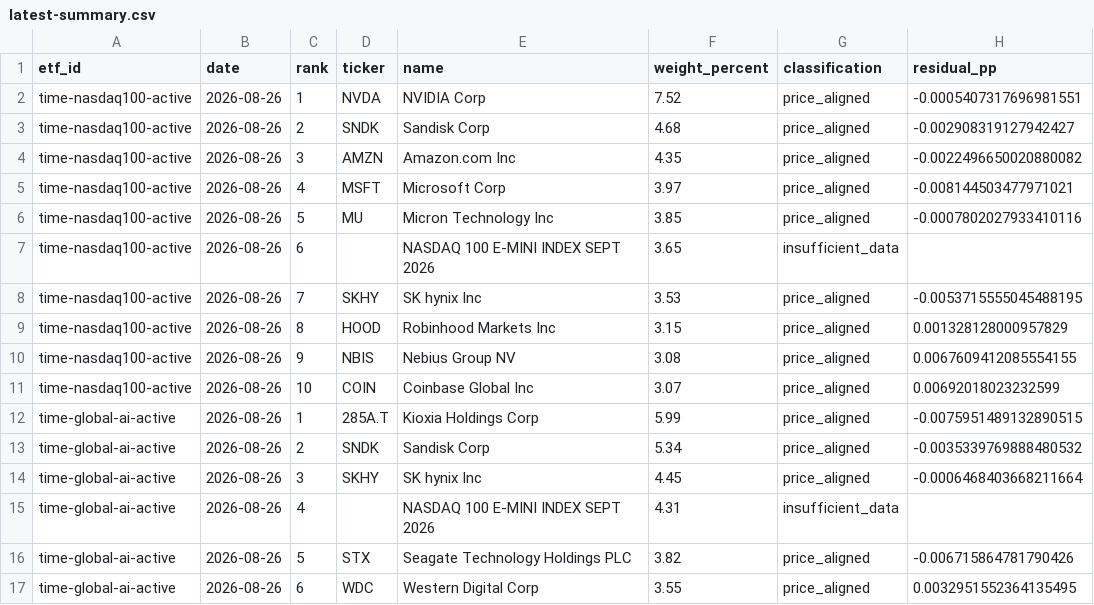
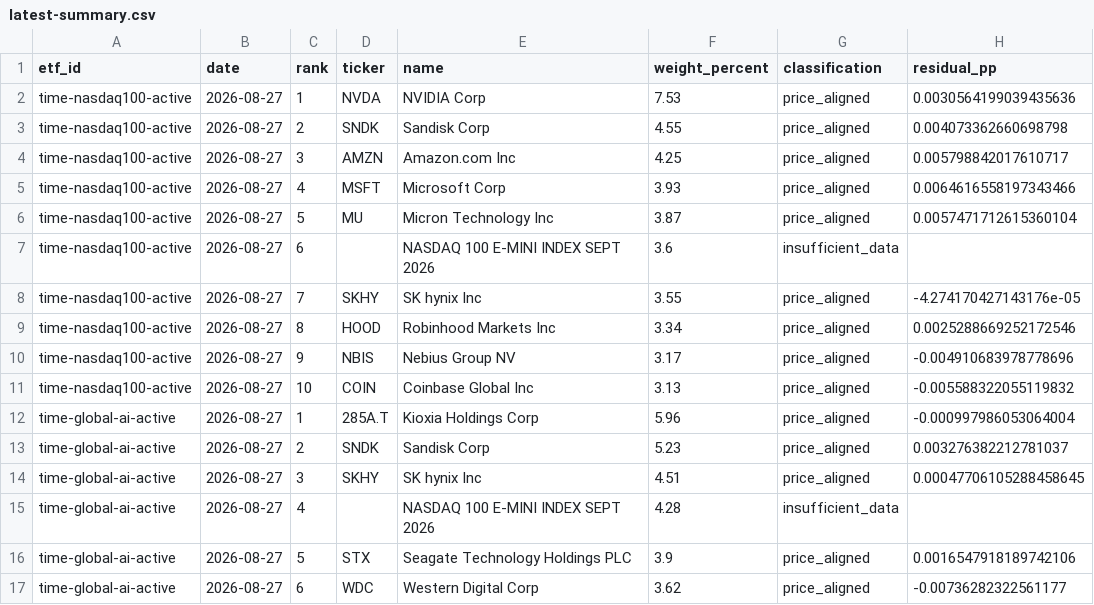
Before and after one commit to SonChangGi/etf-tracking, a CSV file: data/latest-summary.csv, drawn as a sheet; only a part is shown; the diff covers the shown part only.

```diff
--- a/data/latest-summary.csv
+++ b/data/latest-summary.csv
@@ -1,17 +1,17 @@
 etf_id,date,rank,ticker,name,weight_percent,classification,residual_pp
-time-nasdaq100-active,2026-08-26,1,NVDA,NVIDIA Corp,7.52,price_aligned,-0.0005407317696981551
-time-nasdaq100-active,2026-08-26,2,SNDK,Sandisk Corp,4.68,price_aligned,-0.002908319127942427
-time-nasdaq100-active,2026-08-26,3,AMZN,Amazon.com Inc,4.35,price_aligned,-0.0022496650020880082
-time-nasdaq100-active,2026-08-26,4,MSFT,Microsoft Corp,3.97,price_aligned,-0.008144503477971021
-time-nasdaq100-active,2026-08-26,5,MU,Micron Technology Inc,3.85,price_aligned,-0.0007802027933410116
-time-nasdaq100-active,2026-08-26,6,,NASDAQ 100 E-MINI INDEX SEPT 2026,3.65,insufficient_data,
-time-nasdaq100-active,2026-08-26,7,SKHY,SK hynix Inc,3.53,price_aligned,-0.0053715555045488195
-time-nasdaq100-active,2026-08-26,8,HOOD,Robinhood Markets Inc,3.15,price_aligned,0.001328128000957829
-time-nasdaq100-active,2026-08-26,9,NBIS,Nebius Group NV,3.08,price_aligned,0.0067609412085554155
-time-nasdaq100-active,2026-08-26,10,COIN,Coinbase Global Inc,3.07,price_aligned,0.00692018023232599
-time-global-ai-active,2026-08-26,1,285A.T,Kioxia Holdings Corp,5.99,price_aligned,-0.0075951489132890515
-time-global-ai-active,2026-08-26,2,SNDK,Sandisk Corp,5.34,price_aligned,-0.0035339769888480532
-time-global-ai-active,2026-08-26,3,SKHY,SK hynix Inc,4.45,price_aligned,-0.0006468403668211664
-time-global-ai-active,2026-08-26,4,,NASDAQ 100 E-MINI INDEX SEPT 2026,4.31,insufficient_data,
-time-global-ai-active,2026-08-26,5,STX,Seagate Technology Holdings PLC,3.82,price_aligned,-0.006715864781790426
-time-global-ai-active,2026-08-26,6,WDC,Western Digital Corp,3.55,price_aligned,0.0032951552364135495
+time-nasdaq100-active,2026-08-27,1,NVDA,NVIDIA Corp,7.53,price_aligned,0.0030564199039435636
+time-nasdaq100-active,2026-08-27,2,SNDK,Sandisk Corp,4.55,price_aligned,0.004073362660698798
+time-nasdaq100-active,2026-08-27,3,AMZN,Amazon.com Inc,4.25,price_aligned,0.005798842017610717
+time-nasdaq100-active,2026-08-27,4,MSFT,Microsoft Corp,3.93,price_aligned,0.0064616558197343466
+time-nasdaq100-active,2026-08-27,5,MU,Micron Technology Inc,3.87,price_aligned,0.0057471712615360104
+time-nasdaq100-active,2026-08-27,6,,NASDAQ 100 E-MINI INDEX SEPT 2026,3.6,insufficient_data,
+time-nasdaq100-active,2026-08-27,7,SKHY,SK hynix Inc,3.55,price_aligned,-4.274170427143176e-05
+time-nasdaq100-active,2026-08-27,8,HOOD,Robinhood Markets Inc,3.34,price_aligned,0.0025288669252172546
+time-nasdaq100-active,2026-08-27,9,NBIS,Nebius Group NV,3.17,price_aligned,-0.004910683978778696
+time-nasdaq100-active,2026-08-27,10,COIN,Coinbase Global Inc,3.13,price_aligned,-0.005588322055119832
+time-global-ai-active,2026-08-27,1,285A.T,Kioxia Holdings Corp,5.96,price_aligned,-0.000997986053064004
+time-global-ai-active,2026-08-27,2,SNDK,Sandisk Corp,5.23,price_aligned,0.003276382212781037
+time-global-ai-active,2026-08-27,3,SKHY,SK hynix Inc,4.51,price_aligned,0.00047706105288458645
+time-global-ai-active,2026-08-27,4,,NASDAQ 100 E-MINI INDEX SEPT 2026,4.28,insufficient_data,
+time-global-ai-active,2026-08-27,5,STX,Seagate Technology Holdings PLC,3.9,price_aligned,0.0016547918189742106
+time-global-ai-active,2026-08-27,6,WDC,Western Digital Corp,3.62,price_aligned,-0.00736282322561177
```
Also changed, not shown: 1 added row, 1 removed row and 45 edited cells elsewhere in this file, 9 other files.
